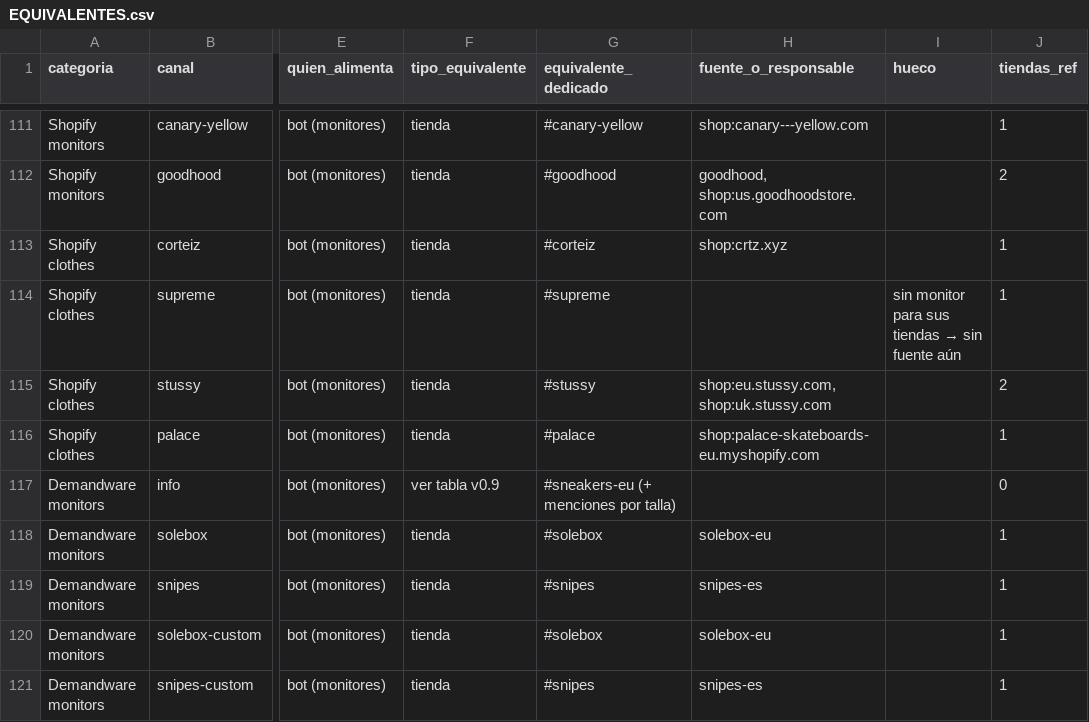
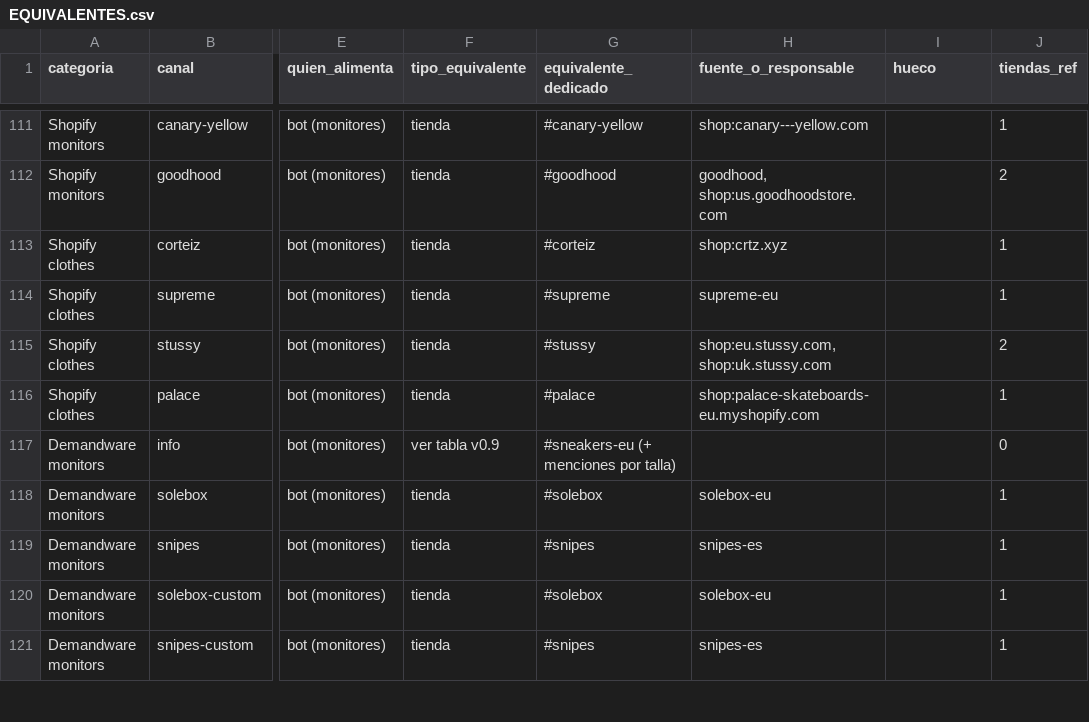
Before and after one commit to njavi02-arch/njavi02, a CSV file: cookgroup/docs/v10/EQUIVALENTES.csv, drawn as a sheet; only a part is shown, gaps mark what is left out; the diff names each change by its address in the sheet, - before the commit and + after, or states it on an @@ line.

```diff
--- a/cookgroup/docs/v10/EQUIVALENTES.csv
+++ b/cookgroup/docs/v10/EQUIVALENTES.csv
-H114 (fuente_o_responsable): (empty)
+H114 (fuente_o_responsable): supreme-eu
@@ I114 (hueco): sin monitor para sus tiendas → sin fuente aún → (empty) @@
```
Also changed, not shown: cookgroup/config/shopify_stores.csv, cookgroup/docs/v12/INVENTARIO_MAESTRO.csv, 13 other files.
